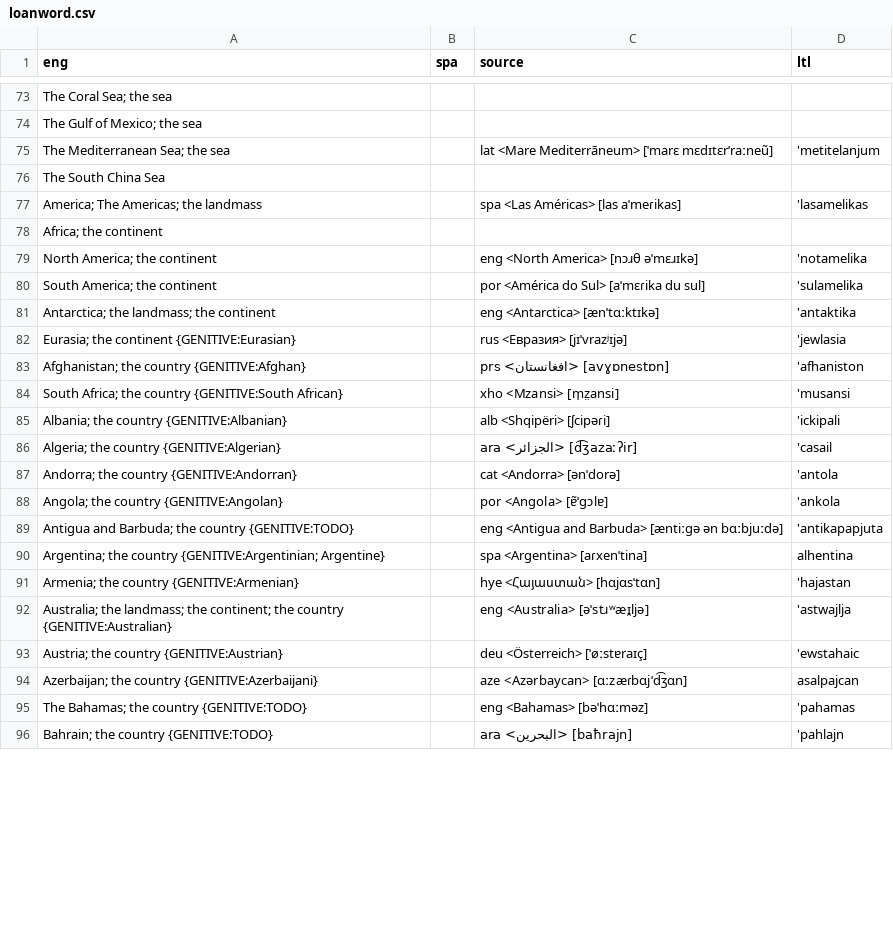
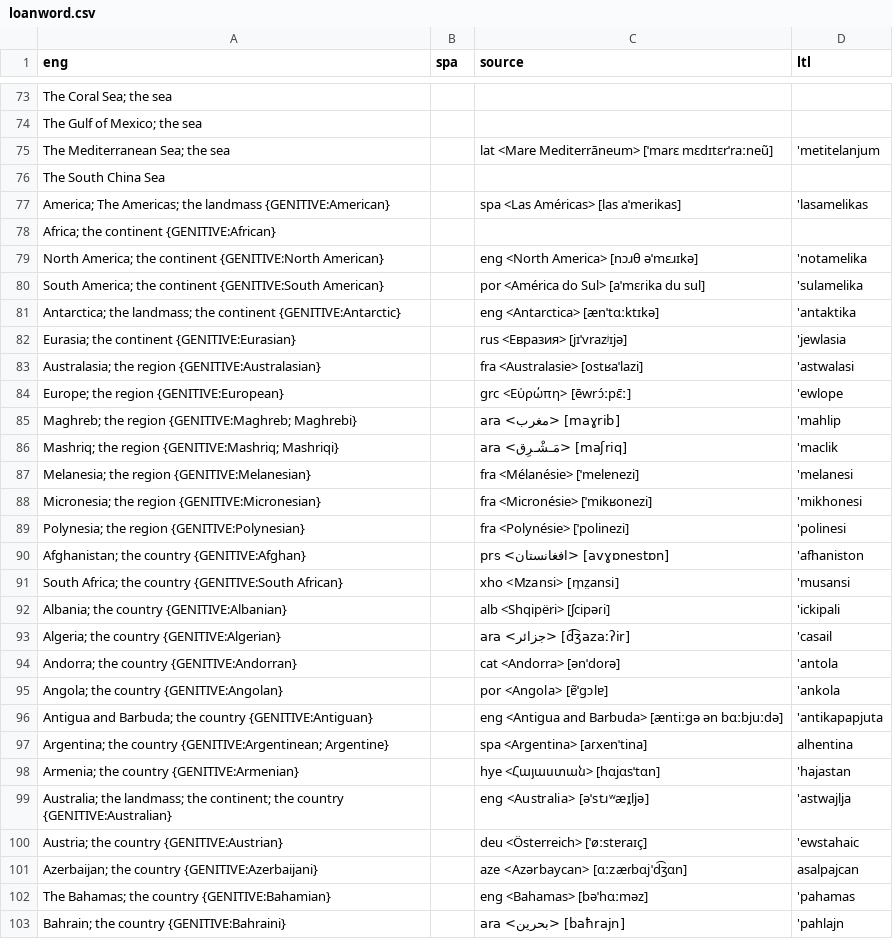
Before and after one commit to jkunimune/Djastiz, a CSV file: src/words/loanword.csv, drawn as a sheet; only a part is shown, gaps mark what is left out; addresses are those after the commit; the diff covers the shown part only; the diff names each change by its address in the sheet, - before the commit and + after, or states it on an @@ line.

Commit message:
What do you call a person from BA?
I fixed a bunch of the genitives, and added some loans.

```diff
--- a/src/words/loanword.csv
+++ b/src/words/loanword.csv
-A77 (eng): America; The Americas; the landmass
+A77 (eng): America; The Americas; the landmass {GENITIVE:American}
-A78 (eng): Africa; the continent
+A78 (eng): Africa; the continent {GENITIVE:African}
-A79 (eng): North America; the continent
+A79 (eng): North America; the continent {GENITIVE:North American}
-A80 (eng): South America; the continent
+A80 (eng): South America; the continent {GENITIVE:South American}
-A81 (eng): …the continent
+A81 (eng): …the continent {GENITIVE:Antarctic}
+row 83: Australasia; the region {GENITIVE:Australasian} |  | fra <Australasie> [ostʁaˈlazi] | 'astwalasi
+row 84: Europe; the region {GENITIVE:European} |  | grc <Εὐρώπη> [ēwrɔ́ːpɛ̄ː] | 'ewlope
+row 85: Maghreb; the region {GENITIVE:Maghreb; Maghrebi} |  | ara <مغرب> [maɣrib] | 'mahlip
+row 86: Mashriq; the region {GENITIVE:Mashriq; Mashriqi} |  | ara <مَـشْـرِق> [maʃriq] | 'maclik
+row 87: Melanesia; the region {GENITIVE:Melanesian} |  | fra <Mélanésie> [ˈmelɐnezi] | 'melanesi
+row 88: Micronesia; the region {GENITIVE:Micronesian} |  | fra <Micronésie> [ˈmikʁonezi] | 'mikhonesi
+row 89: Polynesia; the region {GENITIVE:Polynesian} |  | fra <Polynésie> [ˈpolinezi] | 'polinesi
-C93 (source): ara <الجزائر> [d͡ʒazaːʔir]
+C93 (source): ara <جزائر> [d͡ʒazaːʔir]
-A96 (eng): …the country {GENITIVE:TODO}
+A96 (eng): …the country {GENITIVE:Antiguan}
-A97 (eng): …the country {GENITIVE:Argentinian; Argentine}
+A97 (eng): …the country {GENITIVE:Argentinean; Argentine}
-A102 (eng): The Bahamas; the country {GENITIVE:TODO}
+A102 (eng): The Bahamas; the country {GENITIVE:Bahamian}
-A103 (eng): Bahrain; the country {GENITIVE:TODO}
+A103 (eng): Bahrain; the country {GENITIVE:Bahraini}
-C103 (source): ara <البحرين> [baħrajn]
+C103 (source): ara <بحرين> [baħrajn]
```
Also changed, not shown: 1 removed row and 86 edited cells elsewhere in this file, src/words/compound word.csv.
